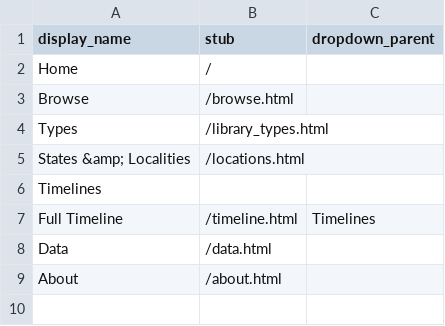
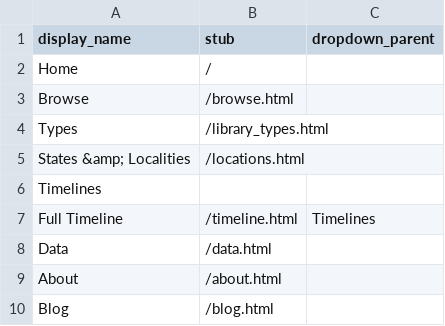
Before and after one commit to pulibrary/davies_project, a CSV file: _data/config-nav.csv, drawn as a sheet.

Commit message:
turns comment-board entries into html

```diff
--- a/_data/config-nav.csv
+++ b/_data/config-nav.csv
@@ -9 +9,2 @@ Data,/data.html,
 About,/about.html,
+Blog,/blog.html,
```
Also changed, not shown: 1 other file.
